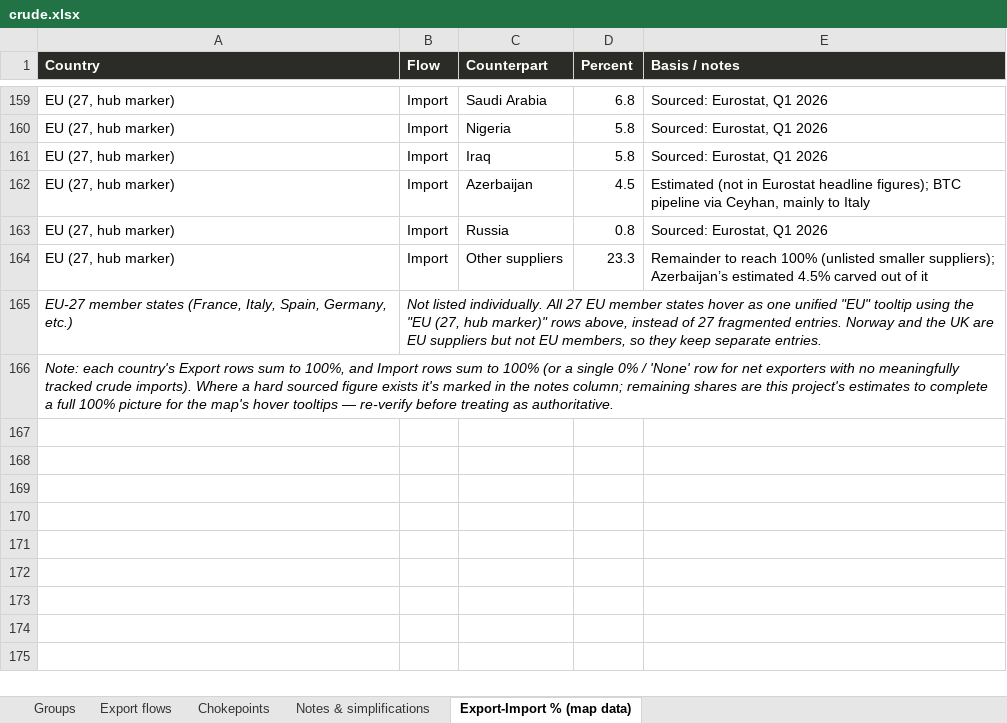
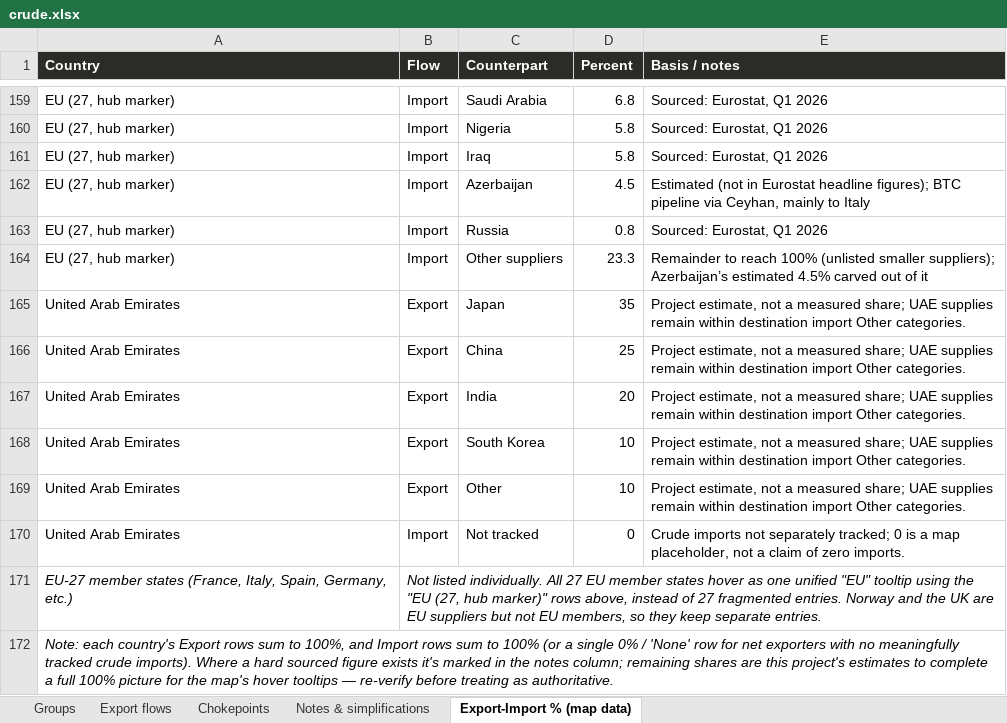
Before and after one commit to mdipietro09/ClaudeCodeAI, an Excel workbook: OILmap/crude.xlsx, sheet Export-Import % (map data), drawn as a sheet; only a part is shown, gaps mark what is left out; values as stored, in another font and other column widths than the file's, no borders; the diff names each change by its address in the sheet, - before the commit and + after, or states it on an @@ line.

```diff
--- a/OILmap/crude.xlsx (sheet Export-Import % (map data))
+++ b/OILmap/crude.xlsx (sheet Export-Import % (map data))
+row 165: United Arab Emirates | Export | Japan | 35 | Project estimate, not a measured share; UAE supplies remain within destination import Other categories.
+row 166: United Arab Emirates | Export | China | 25 | Project estimate, not a measured share; UAE supplies remain within destination import Other categories.
+row 167: United Arab Emirates | Export | India | 20 | Project estimate, not a measured share; UAE supplies remain within destination import Other categories.
+row 168: United Arab Emirates | Export | South Korea | 10 | Project estimate, not a measured share; UAE supplies remain within destination import Other categories.
+row 169: United Arab Emirates | Export | Other | 10 | Project estimate, not a measured share; UAE supplies remain within destination import Other categories.
+row 170: United Arab Emirates | Import | Not tracked | 0 | Crude imports not separately tracked; 0 is a map placeholder, not a claim of zero imports.
```
Also changed, not shown: sheet Export flows, sheet Groups, sheet Notes & simplifications, sheet Chokepoints, BONDchart/macro.xlsx, GYMapp/gains.xlsx, 8 other files.
